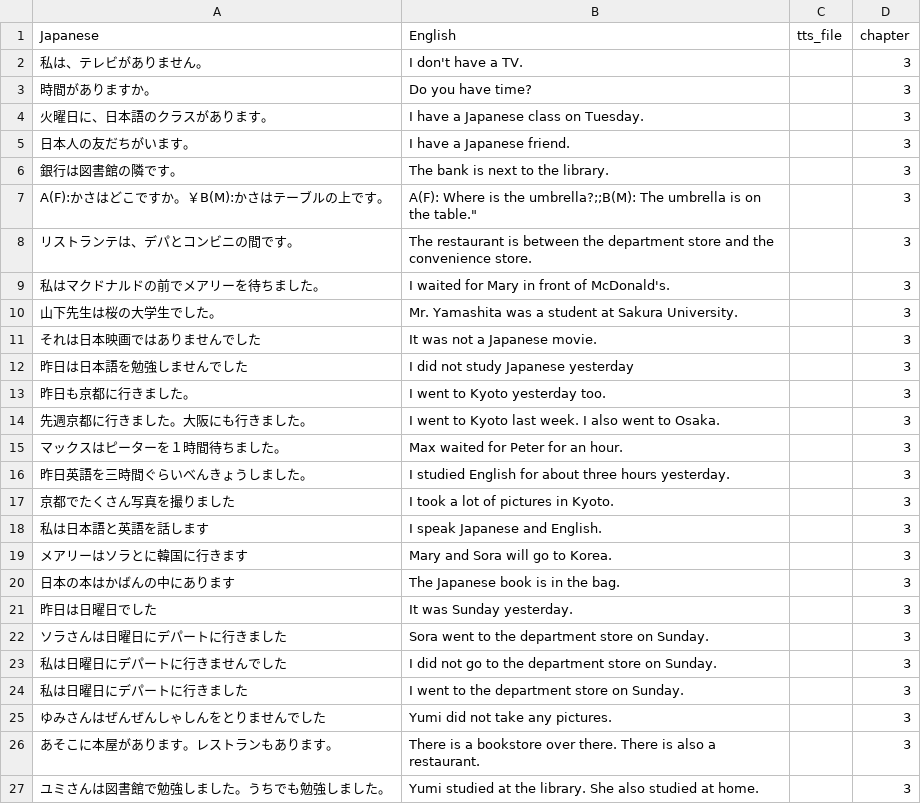
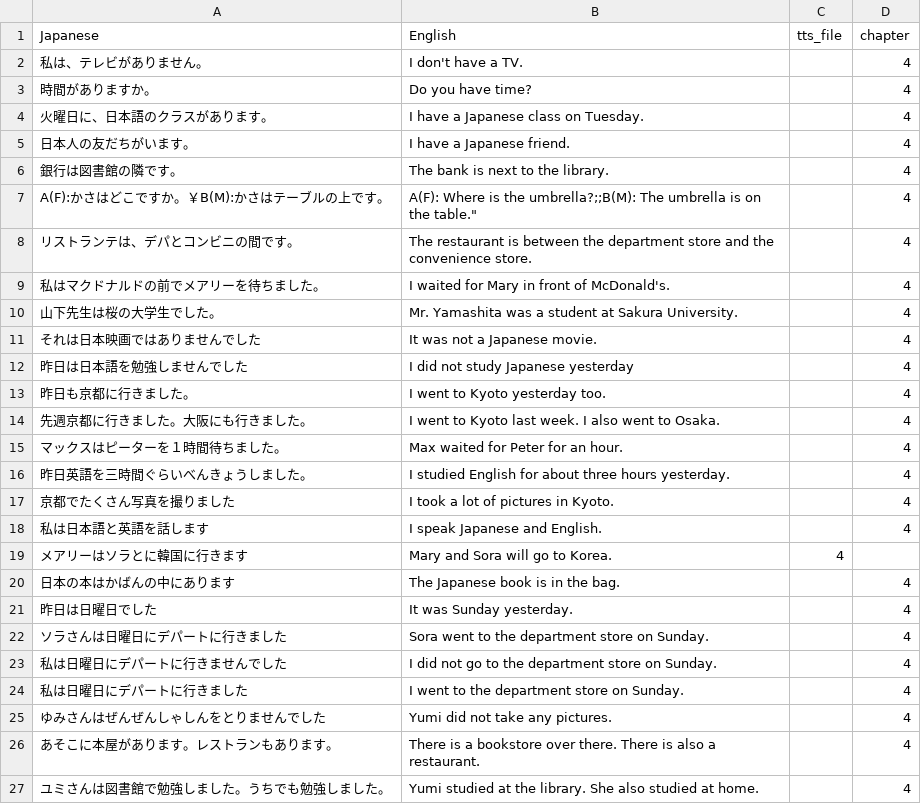
Before and after one commit to Frooob/japanese_listening, a CSV file: input_sentences/genki_chapter_4.csv, drawn as a sheet.

Commit message:
fucked up chapter name

```diff
--- a/input_sentences/genki_chapter_4.csv
+++ b/input_sentences/genki_chapter_4.csv
@@ -1,27 +1,27 @@
 Japanese,English,tts_file,chapter
-私は、テレビがありません。,I don't have a TV.,,3
-時間がありますか。,Do you have time?,,3
-火曜日に、日本語のクラスがあります。,I have a Japanese class on Tuesday.,,3
-日本人の友だちがいます。,I have a Japanese friend.,,3
-銀行は図書館の隣です。,The bank is next to the library.,,3
-"A(F):かさはどこですか。￥B(M):かさはテーブルの上です。",A(F): Where is the umbrella?;;B(M): The umbrella is on the table.",,3
-リストランテは、デパとコンビニの間です。,The restaurant is between the department store and the convenience store.,,3
-私はマクドナルドの前でメアリーを待ちました。,I waited for Mary in front of McDonald's.,,3
-山下先生は桜の大学生でした。,Mr. Yamashita was a student at Sakura University.,,3
-それは日本映画ではありませんでした,It was not a Japanese movie.,,3
-昨日は日本語を勉強しませんでした,I did not study Japanese yesterday,,3
-昨日も京都に行きました。,"I went to Kyoto yesterday too.",,3
-先週京都に行きました。大阪にも行きました。,I went to Kyoto last week. I also went to Osaka.,,3
-マックスはピーターを１時間待ちました。,Max waited for Peter for an hour.,,3
-昨日英語を三時間ぐらいべんきょうしました。,I studied English for about three hours yesterday.,,3
-京都でたくさん写真を撮りました, I took a lot of pictures in Kyoto.,,3
-私は日本語と英語を話します,I speak Japanese and English.,,3
-メアリーはソラとに韓国に行きます,Mary and Sora will go to Korea.,,3
-日本の本はかばんの中にあります,The Japanese book is in the bag.,,3
-昨日は日曜日でした,It was Sunday yesterday.,,3
-ソラさんは日曜日にデパートに行きました,Sora went to the department store on Sunday.,,3
-私は日曜日にデパートに行きませんでした,I did not go to the department store on Sunday.,,3
-私は日曜日にデパートに行きました,I went to the department store on Sunday.,,3
-ゆみさんはぜんぜんしゃしんをとりませんでした,Yumi did not take any pictures.,,3
-あそこに本屋があります。レストランもあります。,There is a bookstore over there. There is also a restaurant.,,3
-ユミさんは図書館で勉強しました。うちでも勉強しました。,Yumi studied at the library. She also studied at home.,,3
+私は、テレビがありません。,I don't have a TV.,,4
+時間がありますか。,Do you have time?,,4
+火曜日に、日本語のクラスがあります。,I have a Japanese class on Tuesday.,,4
+日本人の友だちがいます。,I have a Japanese friend.,,4
+銀行は図書館の隣です。,The bank is next to the library.,,4
+"A(F):かさはどこですか。￥B(M):かさはテーブルの上です。",A(F): Where is the umbrella?;;B(M): The umbrella is on the table.",,4
+リストランテは、デパとコンビニの間です。,The restaurant is between the department store and the convenience store.,,4
+私はマクドナルドの前でメアリーを待ちました。,I waited for Mary in front of McDonald's.,,4
+山下先生は桜の大学生でした。,Mr. Yamashita was a student at Sakura University.,,4
+それは日本映画ではありませんでした,It was not a Japanese movie.,,4
+昨日は日本語を勉強しませんでした,I did not study Japanese yesterday,,4
+昨日も京都に行きました。,"I went to Kyoto yesterday too.",,4
+先週京都に行きました。大阪にも行きました。,I went to Kyoto last week. I also went to Osaka.,,4
+マックスはピーターを１時間待ちました。,Max waited for Peter for an hour.,,4
+昨日英語を三時間ぐらいべんきょうしました。,I studied English for about three hours yesterday.,,4
+京都でたくさん写真を撮りました, I took a lot of pictures in Kyoto.,,4
+私は日本語と英語を話します,I speak Japanese and English.,,4
+メアリーはソラとに韓国に行きます,Mary and Sora will go to Korea.,4
+日本の本はかばんの中にあります,The Japanese book is in the bag.,,4
+昨日は日曜日でした,It was Sunday yesterday.,,4
+ソラさんは日曜日にデパートに行きました,Sora went to the department store on Sunday.,,4
+私は日曜日にデパートに行きませんでした,I did not go to the department store on Sunday.,,4
+私は日曜日にデパートに行きました,I went to the department store on Sunday.,,4
+ゆみさんはぜんぜんしゃしんをとりませんでした,Yumi did not take any pictures.,,4
+あそこに本屋があります。レストランもあります。,There is a bookstore over there. There is also a restaurant.,,4
+ユミさんは図書館で勉強しました。うちでも勉強しました。,Yumi studied at the library. She also studied at home.,,4
```
Also changed, not shown: master_df.csv.
